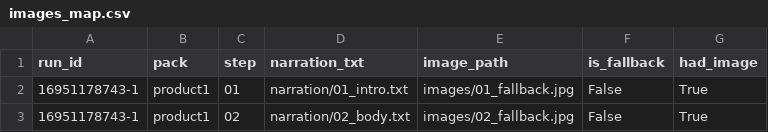
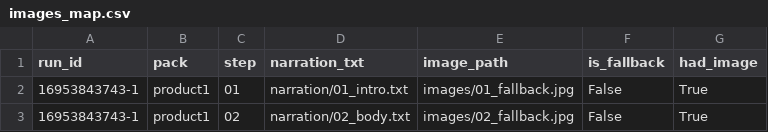
Before and after one commit to Rut304/affiliate_pipeline, a CSV file: packs/product1/images_map.csv, drawn as a sheet.

```diff
--- a/packs/product1/images_map.csv
+++ b/packs/product1/images_map.csv
@@ -1,3 +1,3 @@
 run_id,pack,step,narration_txt,image_path,is_fallback,had_image
-16951178743-1,product1,01,narration/01_intro.txt,images/01_fallback.jpg,False,True
-16951178743-1,product1,02,narration/02_body.txt,images/02_fallback.jpg,False,True
+16953843743-1,product1,01,narration/01_intro.txt,images/01_fallback.jpg,False,True
+16953843743-1,product1,02,narration/02_body.txt,images/02_fallback.jpg,False,True
```
Also changed, not shown: packs/sample_pack/images_map.csv.
